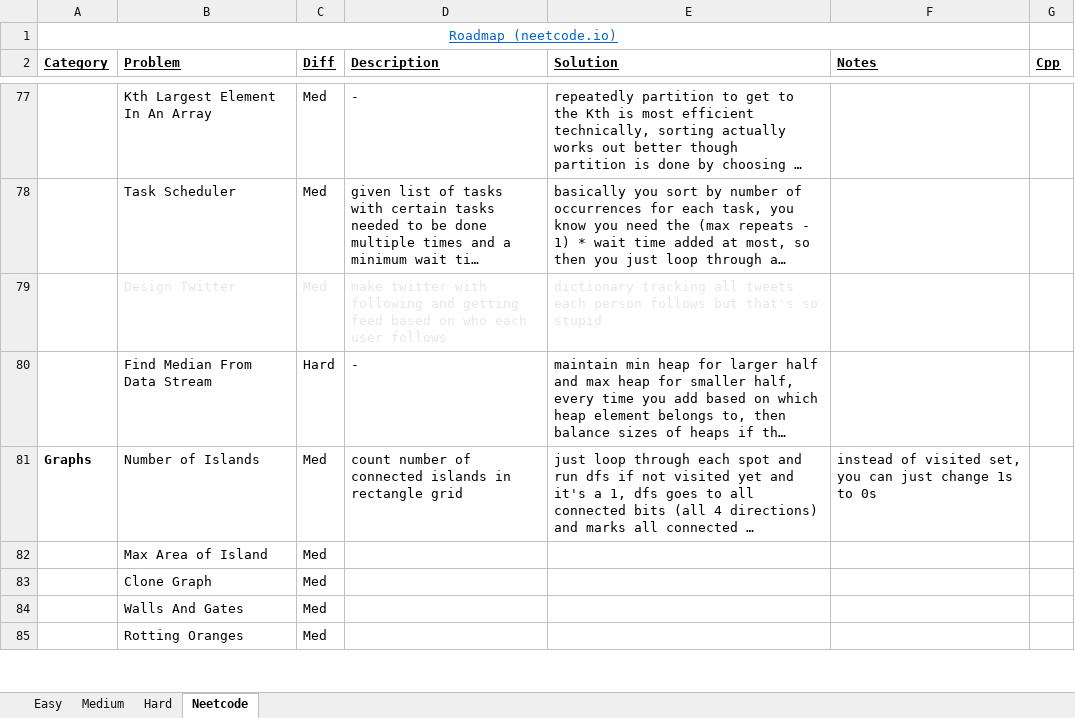
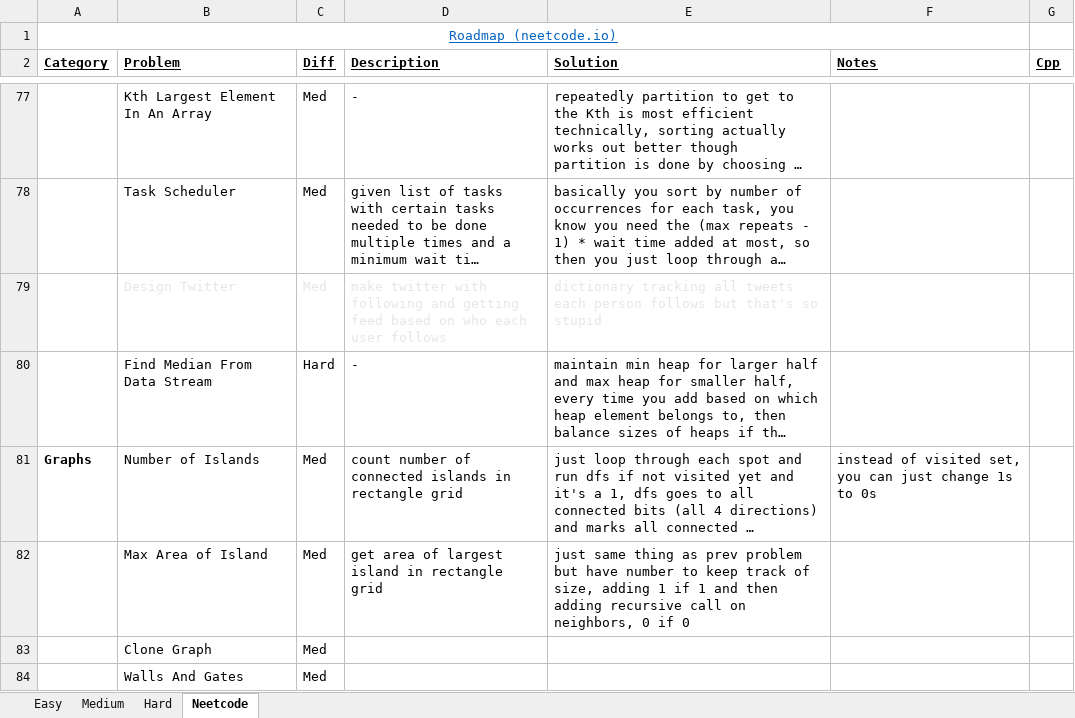
Before and after one commit to eric-zzhou/LeetcodeGrind, an Excel workbook: LeetCode.xlsx, sheet Neetcode, drawn as a sheet; only a part is shown, gaps mark what is left out; the shorter side is filled out with more unchanged rows; long unchanged cells end in …; values as stored, in another font and other column widths than the file's, no borders; conditional formats not drawn; the diff names each change by its address in the sheet, - before the commit and + after, or states it on an @@ line.

Commit message:
Finished island max area cpp code

```diff
--- a/LeetCode.xlsx (sheet Neetcode)
+++ b/LeetCode.xlsx (sheet Neetcode)
-D82 (Description): (empty)
+D82 (Description): get area of largest island in rectangle grid
-E82 (Solution): (empty)
+E82 (Solution): just same thing as prev problem but have number to keep track of size, adding 1 if 1 and then adding recursive call on neighbors, 0 if 0
```
Also changed, not shown: 1 other file.
